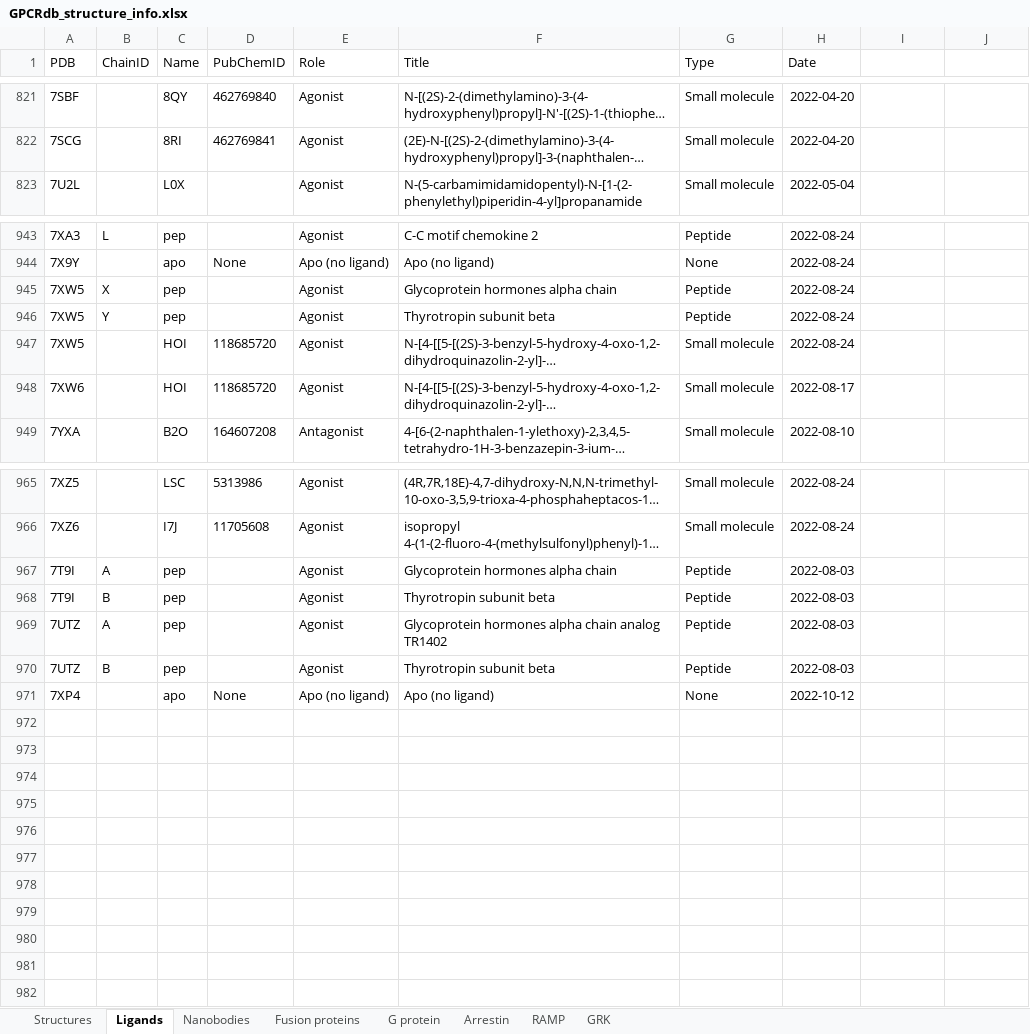
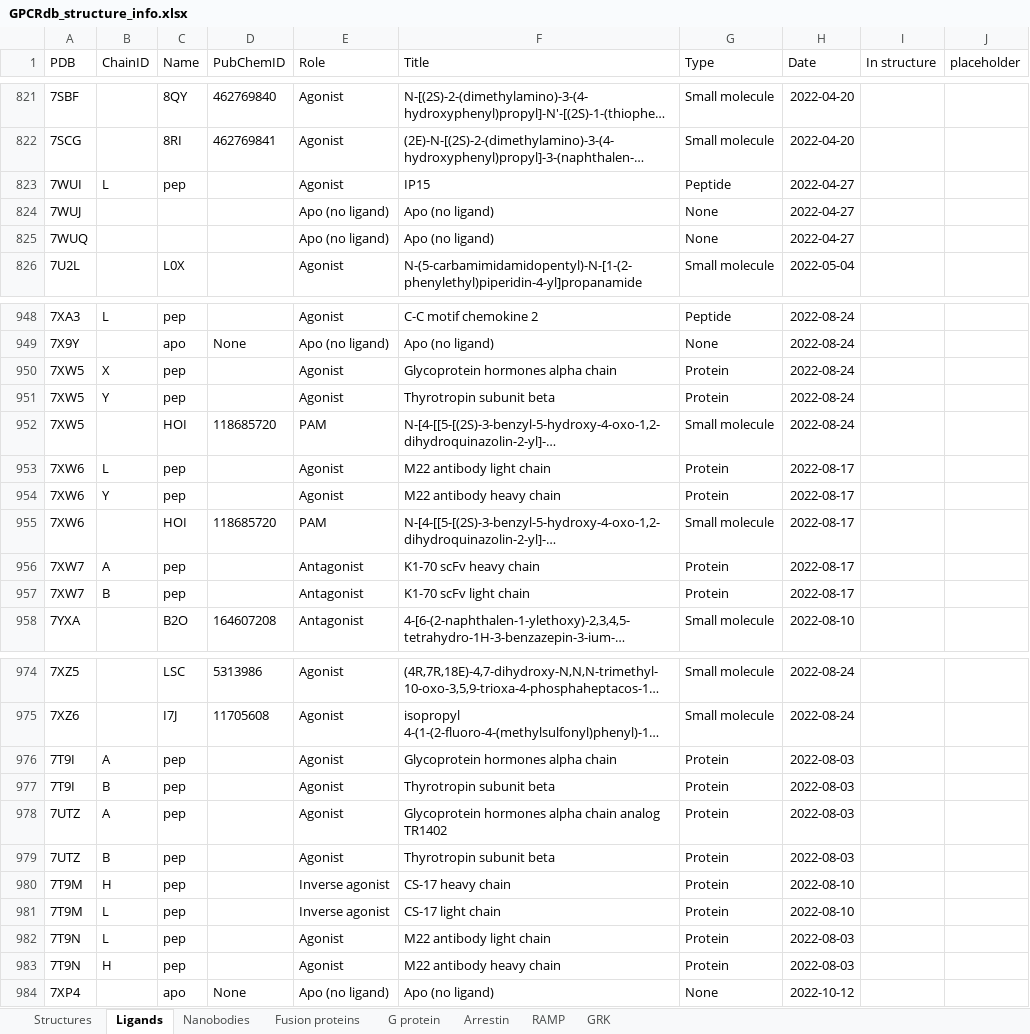
Before and after one commit to protwis/gpcrdb_data, an Excel workbook: structure_data/annotation/GPCRdb_structure_info.xlsx, sheet Ligands, drawn as a sheet; only a part is shown, gaps mark what is left out; long unchanged cells end in …; values as stored, in another font and other column widths than the file's, no borders; conditional formats not drawn; addresses are those after the commit; the diff covers the shown part only; the diff names each change by its address in the sheet, - before the commit and + after, or states it on an @@ line.

Commit message:
UPDATE: minor annotation fixes, adding gns for more 34x

```diff
--- a/structure_data/annotation/GPCRdb_structure_info.xlsx (sheet Ligands)
+++ b/structure_data/annotation/GPCRdb_structure_info.xlsx (sheet Ligands)
-I1: (empty)
+I1: In structure
-J1: (empty)
+J1: placeholder
+row 823: 7WUI | L | pep |  | Agonist | IP15 | Peptide | 2022-04-27
+row 824: 7WUJ |  |  |  | Apo (no ligand) | Apo (no ligand) | None | 2022-04-27
+row 825: 7WUQ |  |  |  | Apo (no ligand) | Apo (no ligand) | None | 2022-04-27
-G950:G951 (Type): Peptide
+G950:G951 (Type): Protein
-E952 (Role): Agonist
+E952 (Role): PAM
+row 953: 7XW6 | L | pep |  | Agonist | M22 antibody light chain | Protein | 2022-08-17
+row 954: 7XW6 | Y | pep |  | Agonist | M22 antibody heavy chain | Protein | 2022-08-17
-E955 (Role): Agonist
+E955 (Role): PAM
+row 956: 7XW7 | A | pep |  | Antagonist | K1-70 scFv heavy chain | Protein | 2022-08-17
+row 957: 7XW7 | B | pep |  | Antagonist | K1-70 scFv light chain | Protein | 2022-08-17
-G976:G979 (Type): Peptide
+G976:G979 (Type): Protein
+row 980: 7T9M | H | pep |  | Inverse agonist | CS-17 heavy chain | Protein | 2022-08-10
+row 981: 7T9M | L | pep |  | Inverse agonist | CS-17 light chain | Protein | 2022-08-10
+row 982: 7T9N | L | pep |  | Agonist | M22 antibody light chain | Protein | 2022-08-03
+row 983: 7T9N | H | pep |  | Agonist | M22 antibody heavy chain | Protein | 2022-08-03
```
Also changed, not shown: 2 added rows and 7 edited cells elsewhere in this sheet, sheet Nanobodies, sheet Structures, formulas that keep their value, 12 other files.
